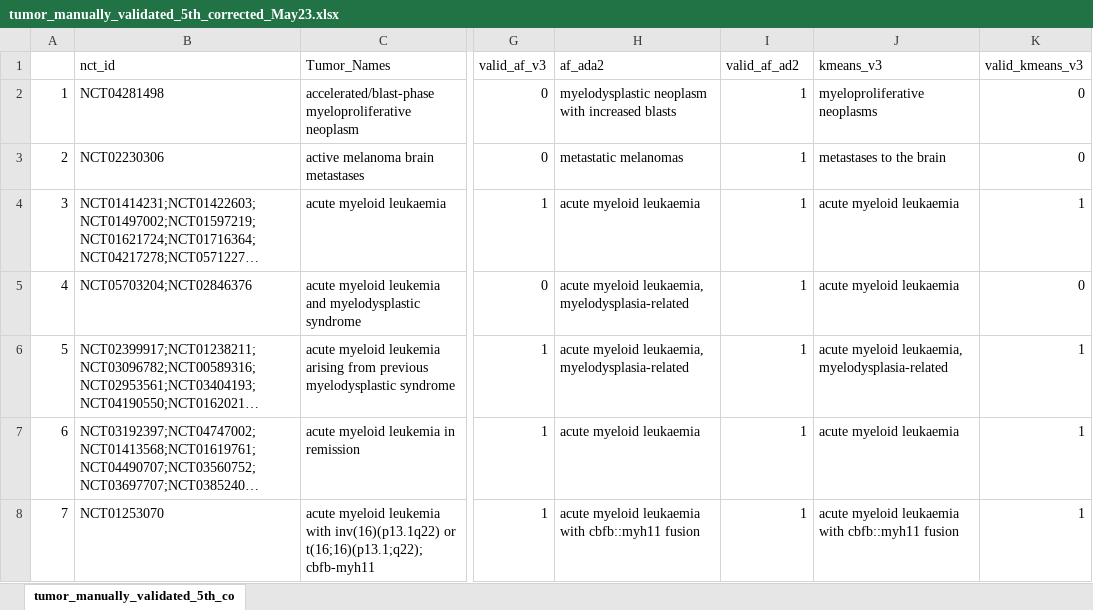
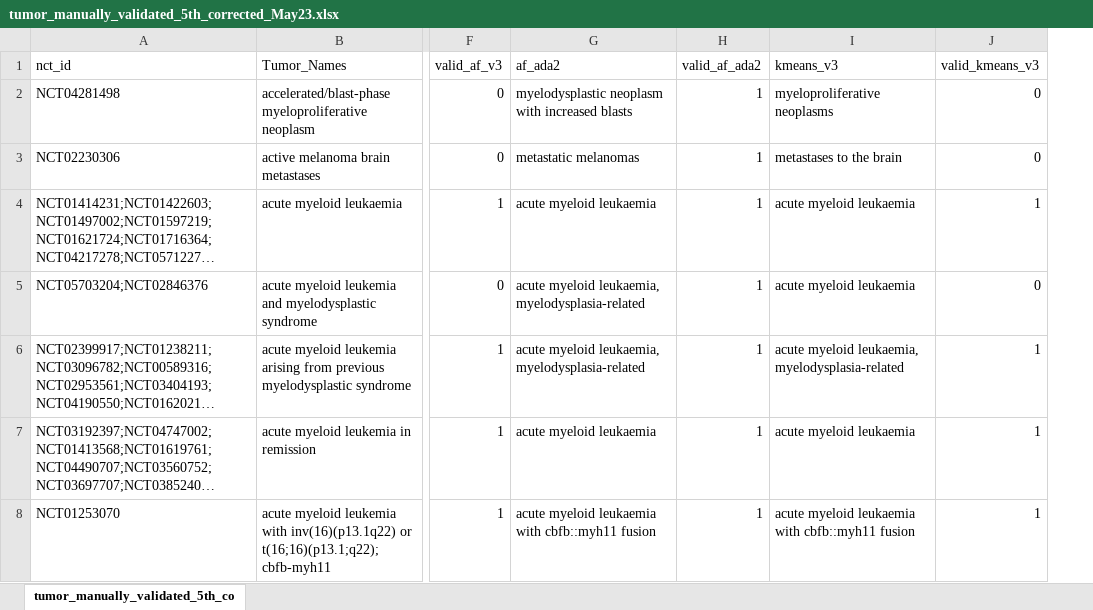
Before and after one commit to TaylorResearchLab/CANTOS, an Excel workbook: analysis/results_5th/tumor_manually_validated_5th_corrected_May23.xlsx, sheet tumor_manually_validated_5th_co, drawn as a sheet; only a part is shown, gaps mark what is left out; long unchanged cells end in …; values as stored, in another font and other column widths than the file's, no borders; charts and pictures not drawn; removed rows and columns are numbered as before the commit, all else as after; the diff covers the shown part only; the diff names each change by its address in the sheet, - before the commit and + after, or states it on an @@ line.

```diff
--- a/analysis/results_5th/tumor_manually_validated_5th_corrected_May23.xlsx (sheet tumor_manually_validated_5th_co)
+++ b/analysis/results_5th/tumor_manually_validated_5th_corrected_May23.xlsx (sheet tumor_manually_validated_5th_co)
-column A, rows 2-8: 1 | 2 | 3 | 4 | 5 | 6 | 7
-H1: valid_af_ad2
+H1: valid_af_ada2
```
Also changed, not shown: 2 edited cells elsewhere in this sheet, charts or pictures, analysis/results/tumor_manually_validated_all_corrected_May23.xlsx.
